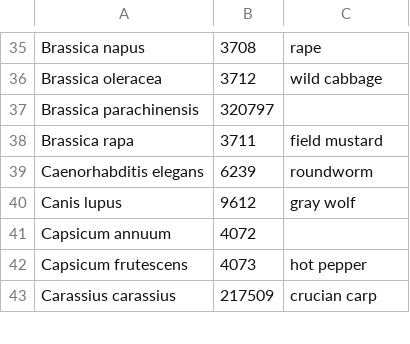
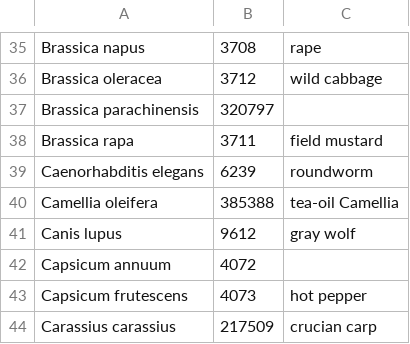
Before and after one commit to PHI-base/canto-config, a CSV file: data/host_species.csv, drawn as a sheet; only a part is shown, gaps mark what is left out.

Commit message:
Add Camellia oleifera as a host species

```diff
--- a/data/host_species.csv
+++ b/data/host_species.csv
@@ -39,2 +39,3 @@ Brassica rapa,3711,field mustard
 Caenorhabditis elegans,6239,roundworm
+Camellia oleifera,385388,tea-oil Camellia
 Canis lupus,9612,gray wolf
```
Also changed, not shown: 1 other file.
